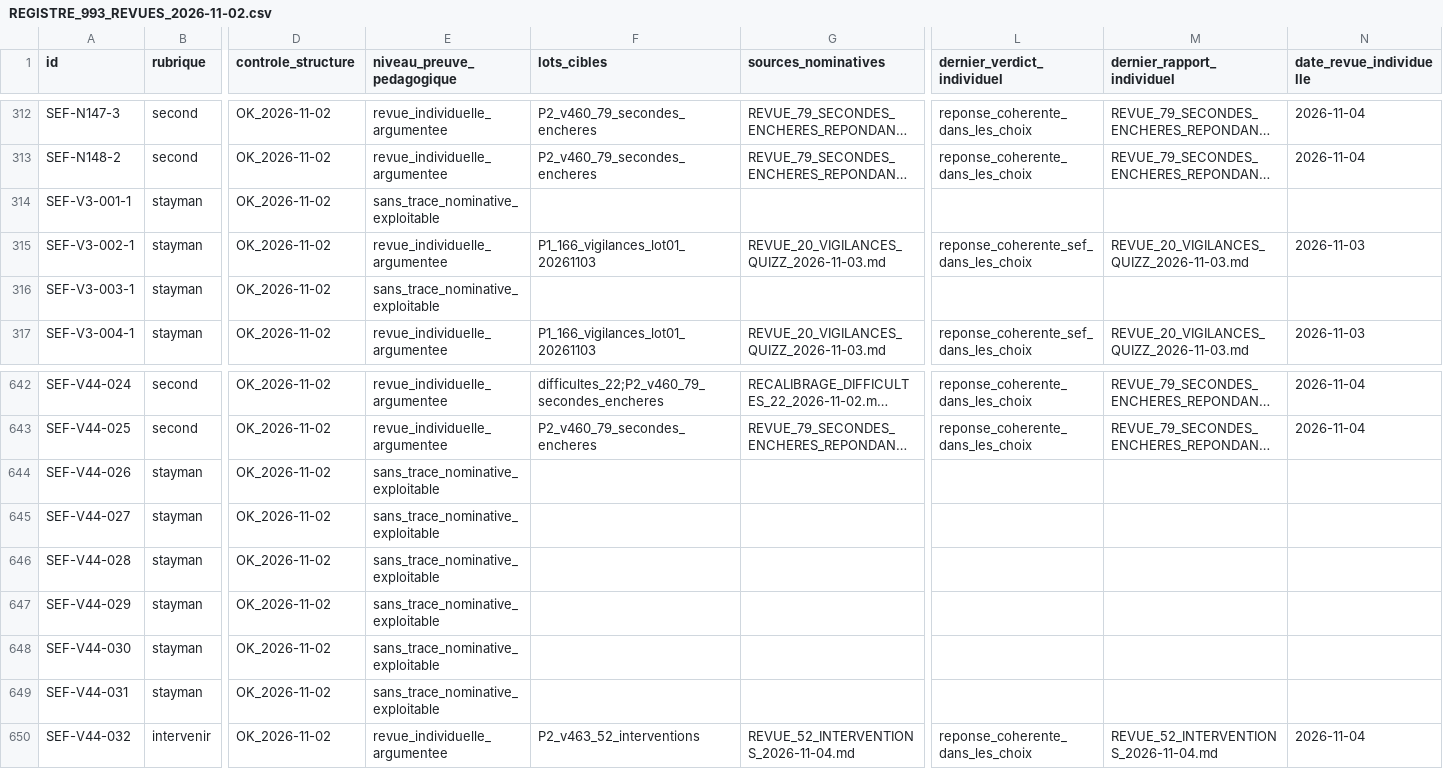
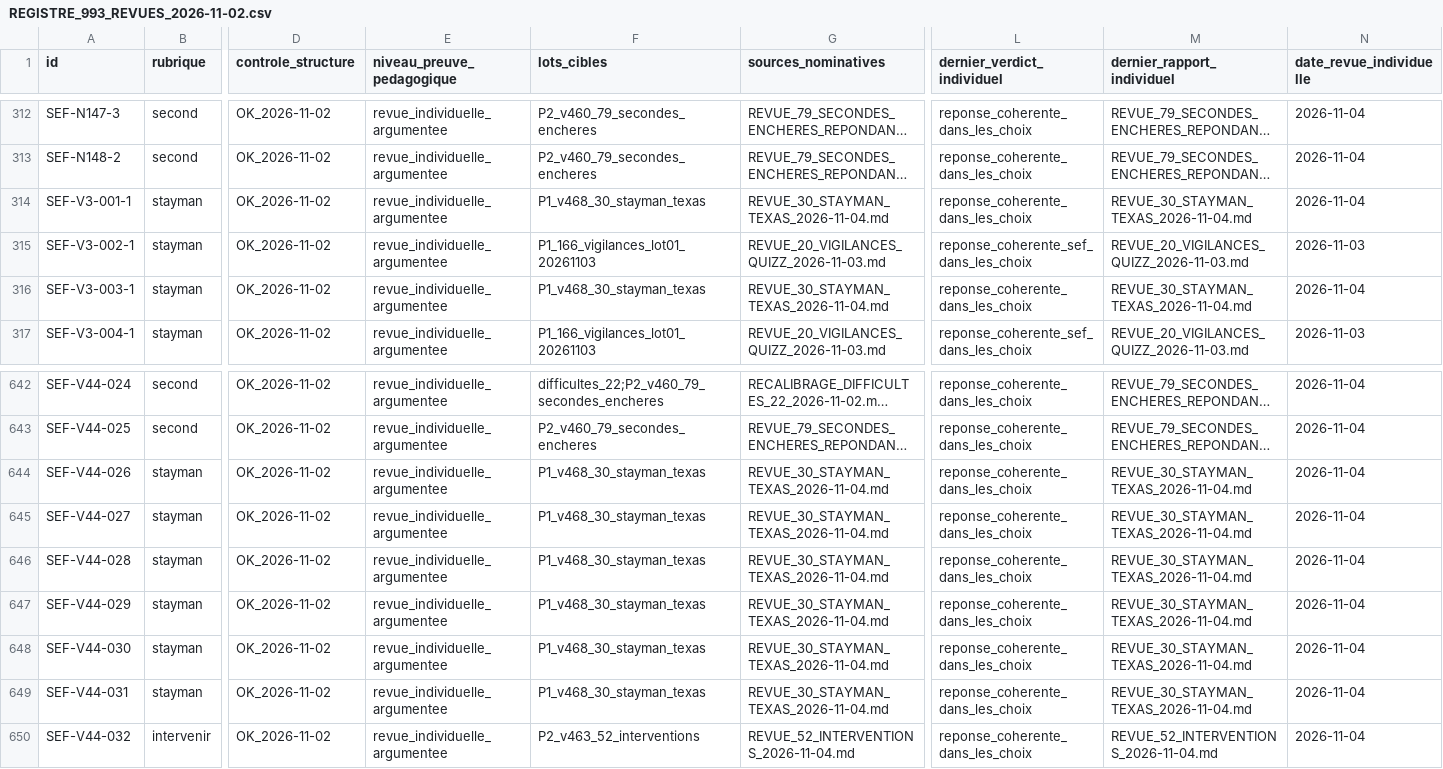
Before and after one commit to CapGui13/QPJB, a CSV file: audits/REGISTRE_993_REVUES_2026-11-02.csv, drawn as a sheet; only a part is shown, gaps mark what is left out; long unchanged cells end in …; the diff covers the shown part only; the diff names each change by its address in the sheet, - before the commit and + after, or states it on an @@ line.

Commit message:
docs(quizz): registre 955 revues datées avec 30 Stayman-Texas

```diff
--- a/audits/REGISTRE_993_REVUES_2026-11-02.csv
+++ b/audits/REGISTRE_993_REVUES_2026-11-02.csv
-E314 (niveau_preuve_pedagogique): sans_trace_nominative_exploitable
+E314 (niveau_preuve_pedagogique): revue_individuelle_argumentee
-F314 (lots_cibles): (empty)
+F314 (lots_cibles): P1_v468_30_stayman_texas
-G314 (sources_nominatives): (empty)
+G314 (sources_nominatives): REVUE_30_STAYMAN_TEXAS_2026-11-04.md
-L314 (dernier_verdict_individuel): (empty)
+L314 (dernier_verdict_individuel): reponse_coherente_dans_les_choix
-M314 (dernier_rapport_individuel): (empty)
+M314 (dernier_rapport_individuel): REVUE_30_STAYMAN_TEXAS_2026-11-04.md
-N314 (date_revue_individuelle): (empty)
+N314 (date_revue_individuelle): 2026-11-04
-E316 (niveau_preuve_pedagogique): sans_trace_nominative_exploitable
+E316 (niveau_preuve_pedagogique): revue_individuelle_argumentee
-F316 (lots_cibles): (empty)
+F316 (lots_cibles): P1_v468_30_stayman_texas
-G316 (sources_nominatives): (empty)
+G316 (sources_nominatives): REVUE_30_STAYMAN_TEXAS_2026-11-04.md
-L316 (dernier_verdict_individuel): (empty)
+L316 (dernier_verdict_individuel): reponse_coherente_dans_les_choix
-M316 (dernier_rapport_individuel): (empty)
+M316 (dernier_rapport_individuel): REVUE_30_STAYMAN_TEXAS_2026-11-04.md
-N316 (date_revue_individuelle): (empty)
+N316 (date_revue_individuelle): 2026-11-04
-E644:E649 (niveau_preuve_pedagogique): sans_trace_nominative_exploitable
+E644:E649 (niveau_preuve_pedagogique): revue_individuelle_argumentee
-F644:F649 (lots_cibles): (empty)
+F644:F649 (lots_cibles): P1_v468_30_stayman_texas
-G644:G649 (sources_nominatives): (empty)
+G644:G649 (sources_nominatives): REVUE_30_STAYMAN_TEXAS_2026-11-04.md
-L644:L649 (dernier_verdict_individuel): (empty)
+L644:L649 (dernier_verdict_individuel): reponse_coherente_dans_les_choix
-M644:M649 (dernier_rapport_individuel): (empty)
+M644:M649 (dernier_rapport_individuel): REVUE_30_STAYMAN_TEXAS_2026-11-04.md
-N644:N649 (date_revue_individuelle): (empty)
+N644:N649 (date_revue_individuelle): 2026-11-04
```
Also changed, not shown: 132 edited cells elsewhere in this file.
